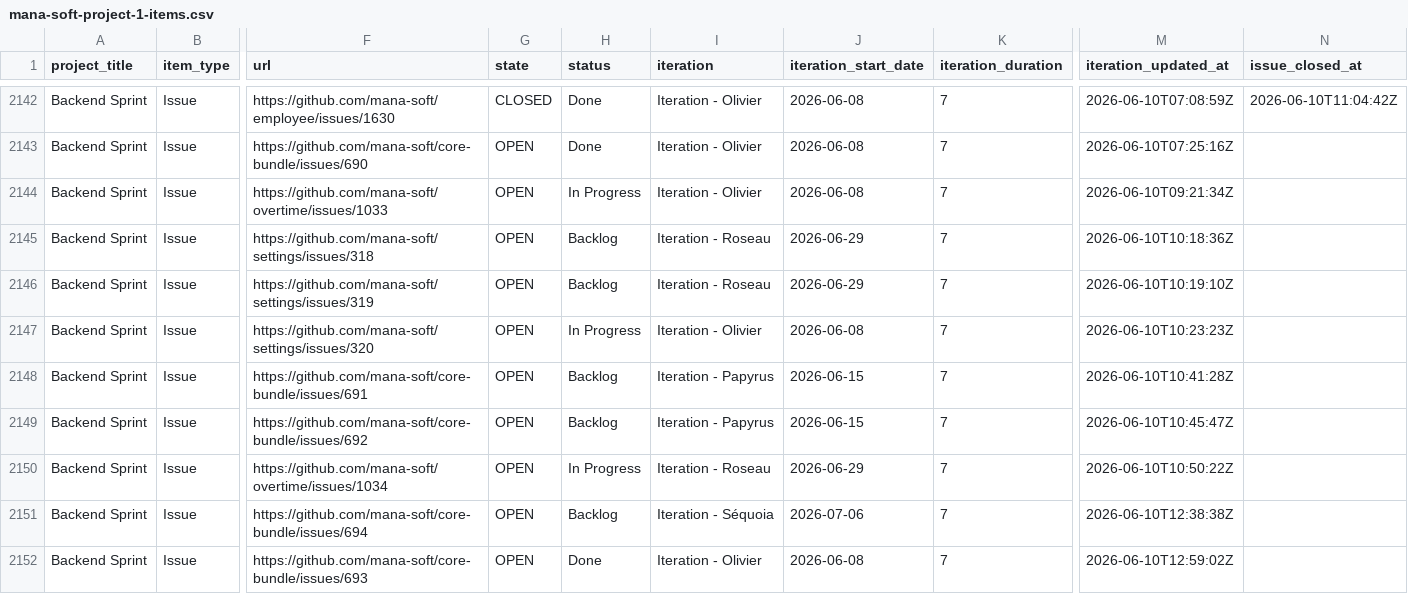
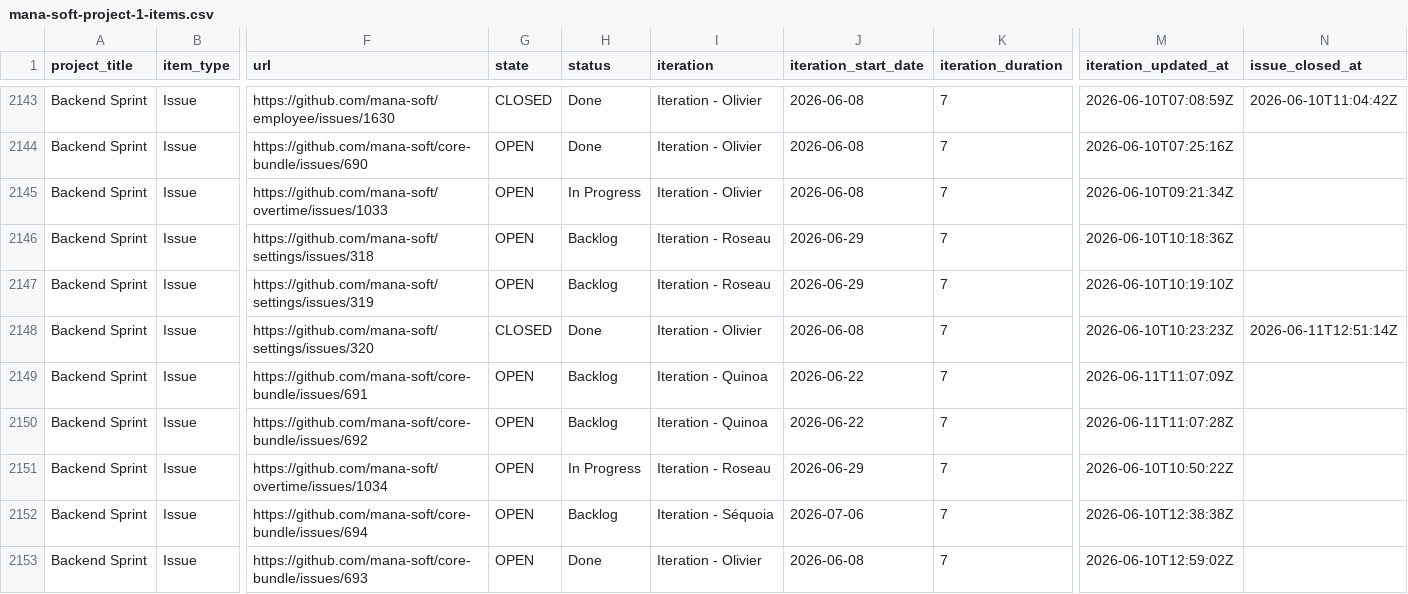
Before and after one commit to siven76/dev-dashboard, a CSV file: docs/briefs/mana-soft-project-1-items.csv, drawn as a sheet; only a part is shown, gaps mark what is left out; addresses are those after the commit; the diff covers the shown part only; the diff names each change by its address in the sheet, - before the commit and + after, or states it on an @@ line.

```diff
--- a/docs/briefs/mana-soft-project-1-items.csv
+++ b/docs/briefs/mana-soft-project-1-items.csv
-G2148 (state): OPEN
+G2148 (state): CLOSED
-H2148 (status): In Progress
+H2148 (status): Done
-N2148 (issue_closed_at): (empty)
+N2148 (issue_closed_at): 2026-06-11T12:51:14Z
-I2149:I2150 (iteration): Iteration - Papyrus
+I2149:I2150 (iteration): Iteration - Quinoa
-J2149:J2150 (iteration_start_date): 2026-06-15
+J2149:J2150 (iteration_start_date): 2026-06-22
-M2149 (iteration_updated_at): 2026-06-10T10:41:28Z
+M2149 (iteration_updated_at): 2026-06-11T11:07:09Z
-M2150 (iteration_updated_at): 2026-06-10T10:45:47Z
+M2150 (iteration_updated_at): 2026-06-11T11:07:28Z
```
Also changed, not shown: 6 added rows and 5 edited cells elsewhere in this file, 2 other files.
